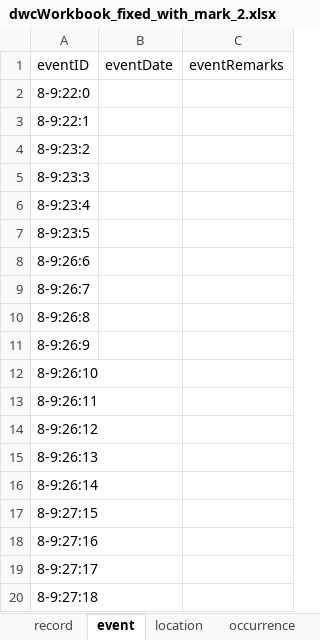
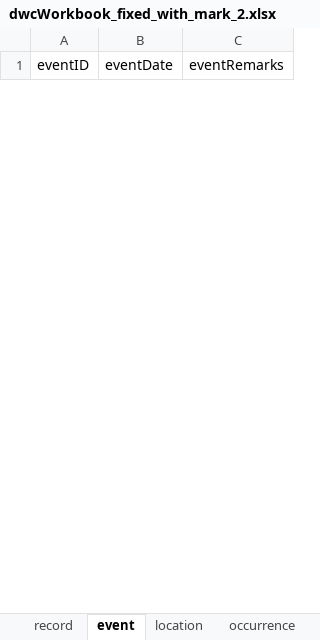
Before and after one commit to bcgov/biohubbc-utils, an Excel workbook: utils/templates/observations/transform/output/dwcWorkbook_fixed_with_mark_2.xlsx, sheet event, drawn as a sheet; only a part is shown; values as stored, in another font and other column widths than the file's, no borders; removed rows and columns are numbered as before the commit, all else as after; the diff covers the shown part only; the diff names each change by its address in the sheet, - before the commit and + after, or states it on an @@ line.

```diff
--- a/utils/templates/observations/transform/output/dwcWorkbook_fixed_with_mark_2.xlsx (sheet event)
+++ b/utils/templates/observations/transform/output/dwcWorkbook_fixed_with_mark_2.xlsx (sheet event)
-row 2: 8-9:22:0
-row 3: 8-9:22:1
-row 4: 8-9:23:2
-row 5: 8-9:23:3
-row 6: 8-9:23:4
-row 7: 8-9:23:5
-row 8: 8-9:26:6
-row 9: 8-9:26:7
-row 10: 8-9:26:8
-row 11: 8-9:26:9
-row 12: 8-9:26:10
-row 13: 8-9:26:11
-row 14: 8-9:26:12
-row 15: 8-9:26:13
-row 16: 8-9:26:14
-row 17: 8-9:27:15
-row 18: 8-9:27:16
-row 19: 8-9:27:17
-row 20: 8-9:27:18
```
Also changed, not shown: 16 added rows and 29 removed rows elsewhere in this sheet, sheet measurementOrFact, sheet occurrence, sheet location, sheet record, sheet organism, 18 other files.
